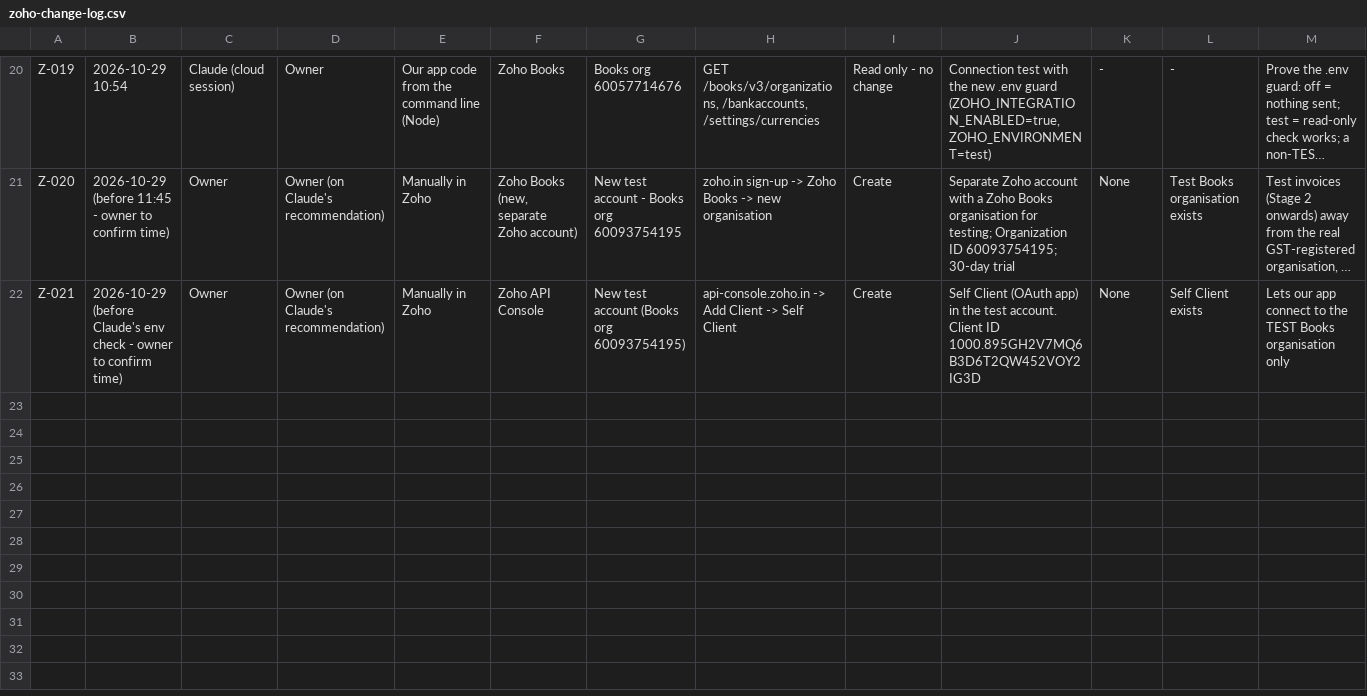
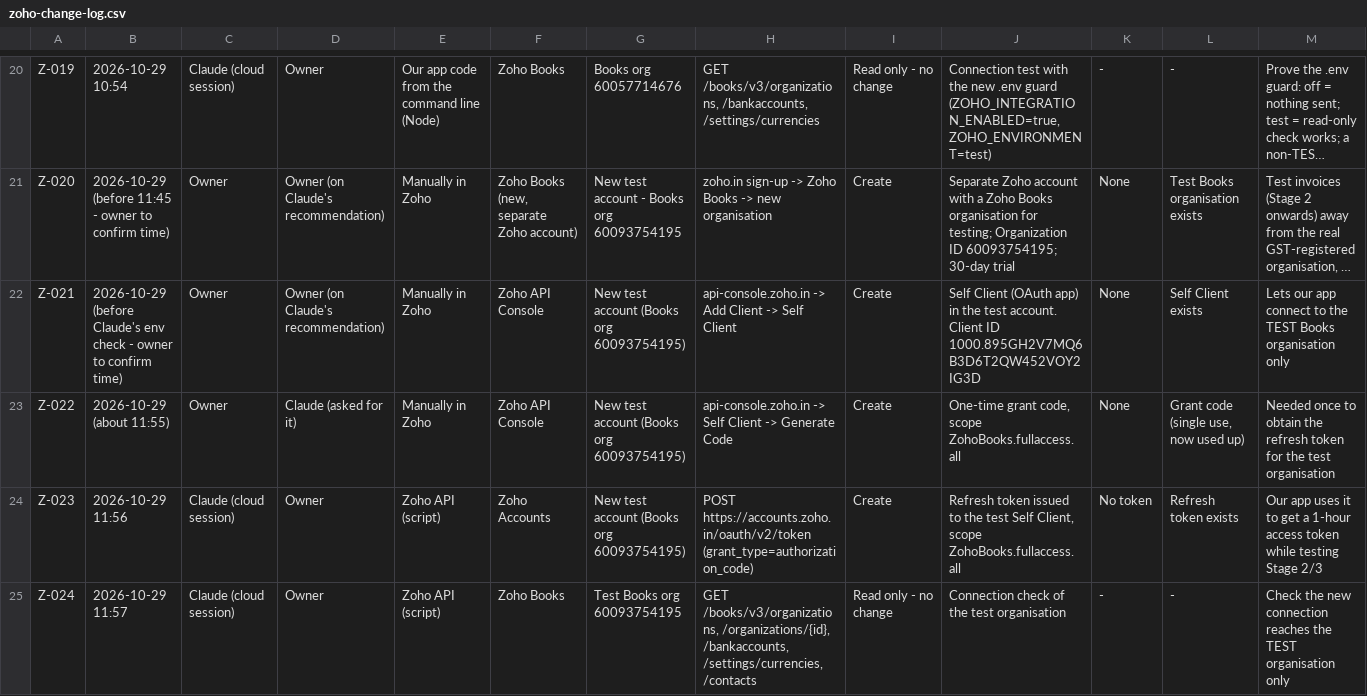
Before and after one commit to contactnexacrest/order-system, a CSV file: docs/zoho/zoho-change-log.csv, drawn as a sheet; only a part is shown, gaps mark what is left out; long unchanged cells end in …; rows hold the shown columns only; the diff names each change by its address in the sheet, - before the commit and + after, or states it on an @@ line.

```diff
--- a/docs/zoho/zoho-change-log.csv
+++ b/docs/zoho/zoho-change-log.csv
+row 23: Z-022 | 2026-10-29 (about 11:55) | Owner | Claude (asked for it) | Manually in Zoho | Zoho API Console | New test account (Books org 60093754195) | api-console.zoho.in -> Self Client -> Generate Code | Create | One-time grant code, scope ZohoBooks.fullaccess.all | None | Grant code (single use, now used up) | Needed once to obtain the refresh token for the test organisation
+row 24: Z-023 | 2026-10-29 11:56 | Claude (cloud session) | Owner | Zoho API (script) | Zoho Accounts | New test account (Books org 60093754195) | POST https://accounts.zoho.in/oauth/v2/token (grant_type=authorization_code) | Create | Refresh token issued to the test Self Client, scope ZohoBooks.fullaccess.all | No token | Refresh token exists | Our app uses it to get a 1-hour access token while testing Stage 2/3
+row 25: Z-024 | 2026-10-29 11:57 | Claude (cloud session) | Owner | Zoho API (script) | Zoho Books | Test Books org 60093754195 | GET /books/v3/organizations, /organizations/{id}, /bankaccounts, /settings/currencies, /contacts | Read only - no change | Connection check of the test organisation | - | - | Check the new connection reaches the TEST organisation only
```
